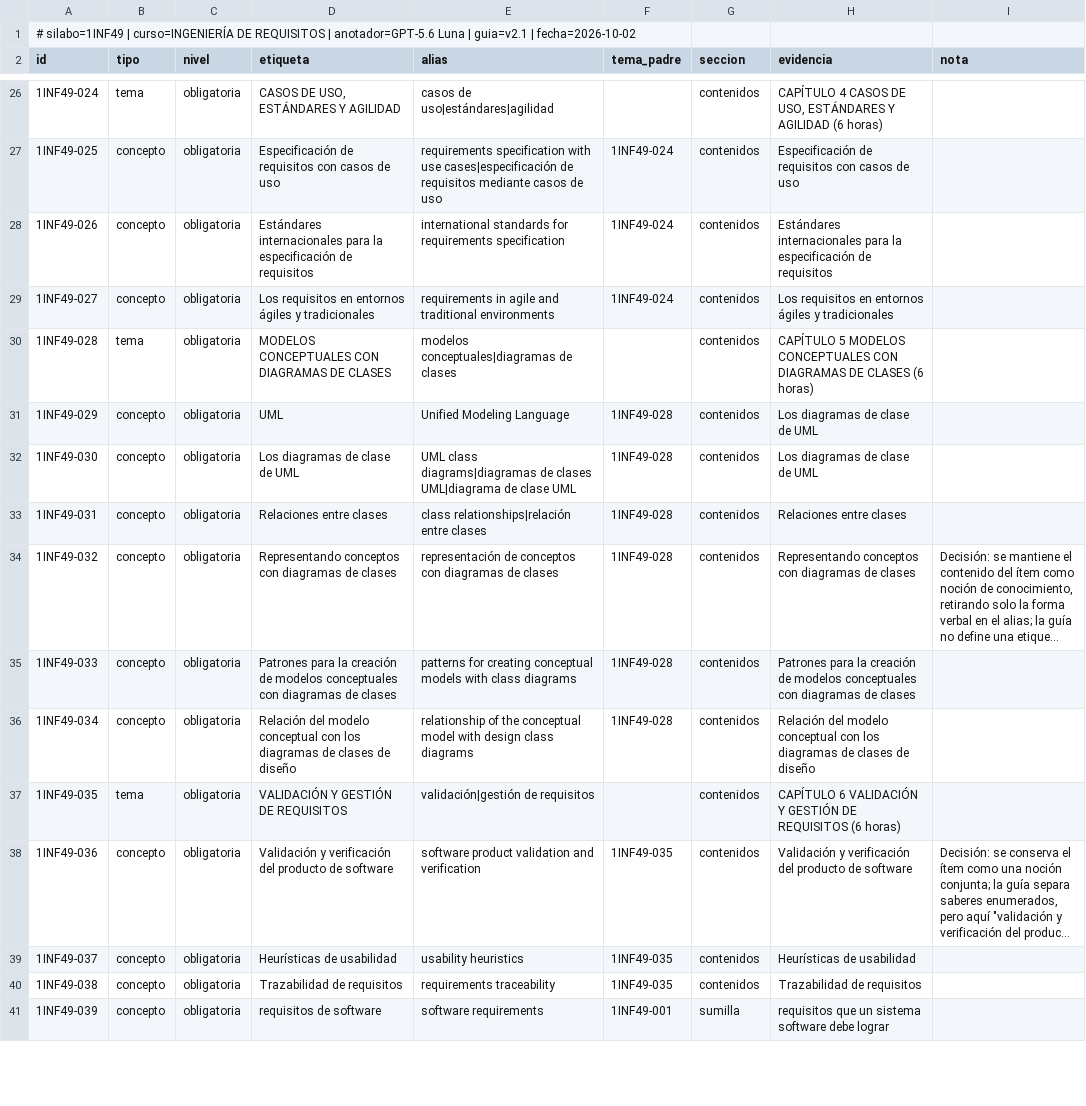
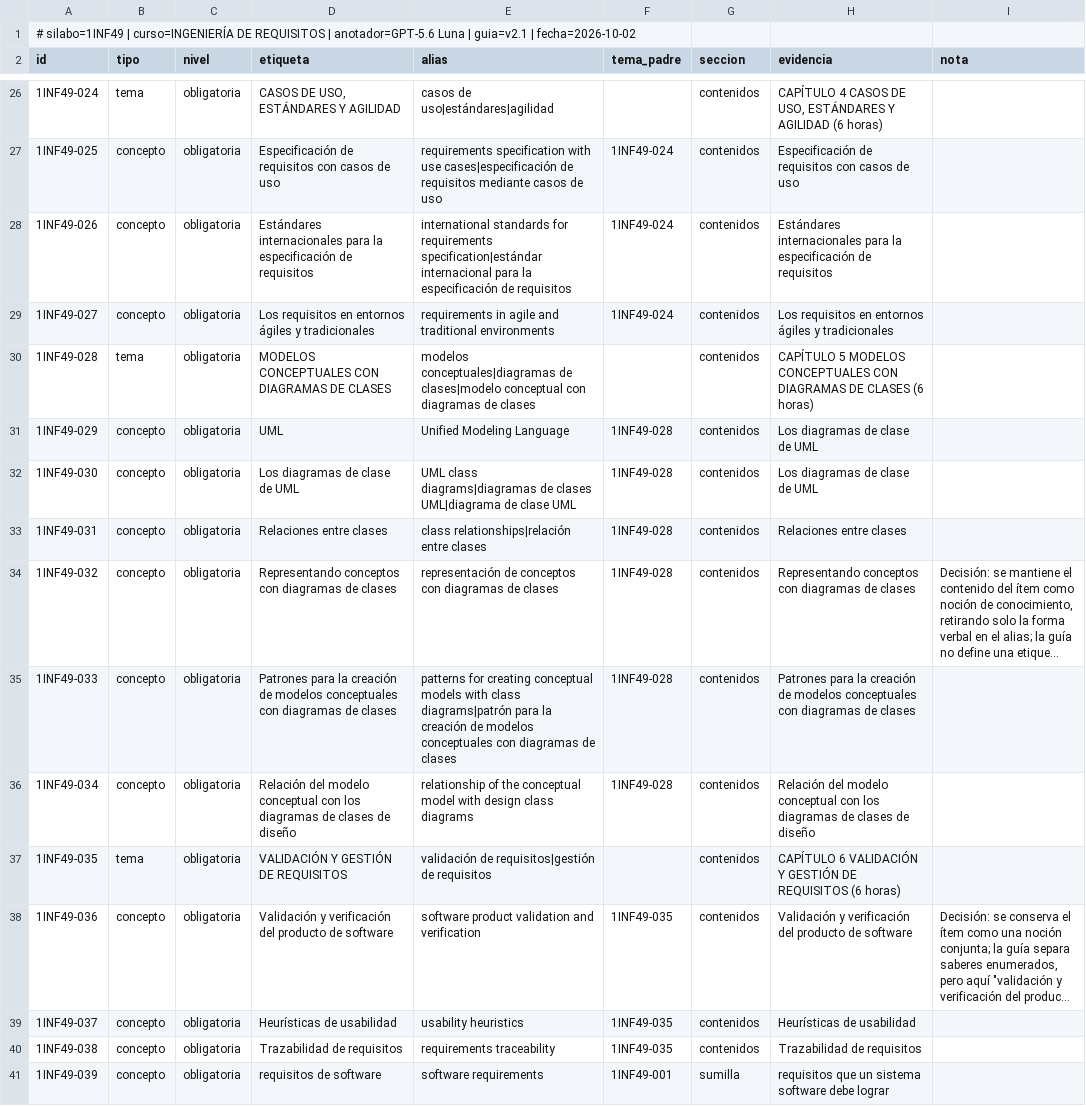
Before and after one commit to giano-montano/informatics-engineering-knowledge-graph, a TSV file: casos-de-prueba/gold/CP-04-gold_1INF49.tsv (was casos-de-prueba/gold/3-gold_1INF49.tsv), drawn as a sheet; only a part is shown, gaps mark what is left out; long unchanged cells end in …; the diff covers the shown part only; the diff names each change by its address in the sheet, - before the commit and + after, or states it on an @@ line.

```diff
--- a/casos-de-prueba/gold/3-gold_1INF49.tsv
+++ b/casos-de-prueba/gold/CP-04-gold_1INF49.tsv
-E28 (alias): …for requirements specification
+E28 (alias): …for requirements specification|estándar internacional para la especificación de requisitos
-E30 (alias): …conceptuales|diagramas de clases
+E30 (alias): …conceptuales|diagramas de clases|modelo conceptual con diagramas de clases
-E35 (alias): …with class diagrams
+E35 (alias): …with class diagrams|patrón para la creación de modelos conceptuales con diagramas de clases
-E37 (alias): validación|gestión de requisitos
+E37 (alias): validación de requisitos|gestión de requisitos
```
Also changed, not shown: 1 removed row and 8 edited cells elsewhere in this file, casos-de-prueba/gold/CP-03-gold_1INF33.tsv, casos-de-prueba/gold/CP-05-gold_1INF29.tsv, 36 other files.
